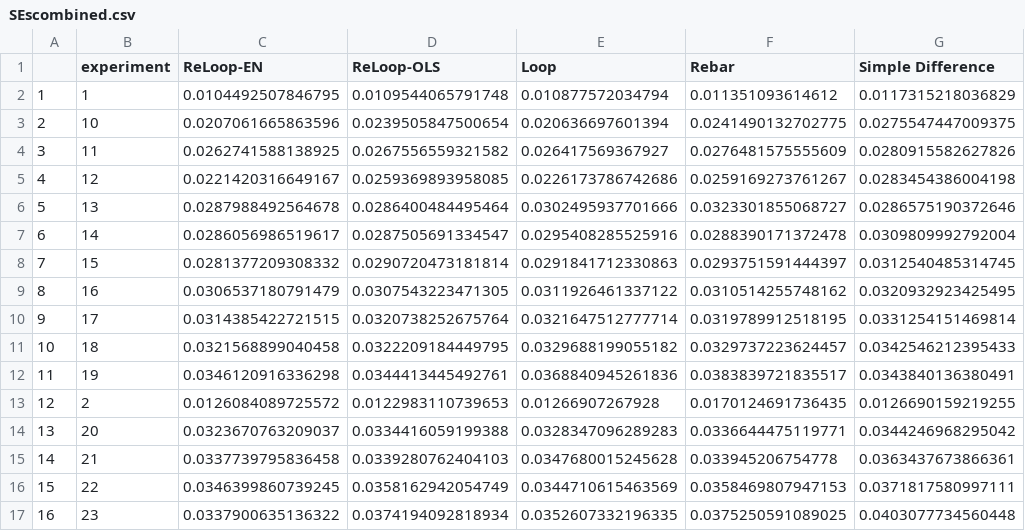
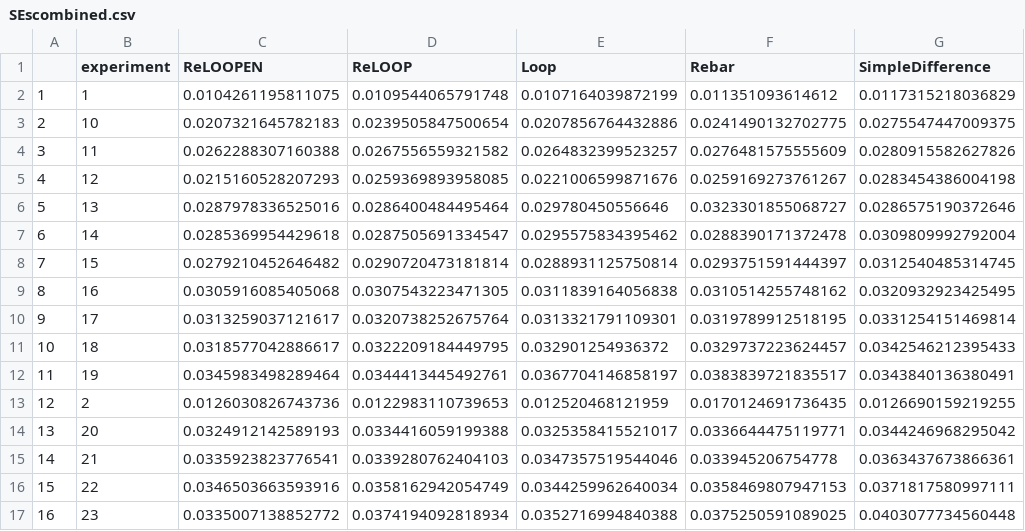
Before and after one commit to adamSales/rebarLoop, a CSV file: results/SEscombined.csv, drawn as a sheet; only a part is shown; the diff covers the shown part only.

```diff
--- a/results/SEscombined.csv
+++ b/results/SEscombined.csv
@@ -1,17 +1,17 @@
-"","experiment","ReLoop-EN","ReLoop-OLS","Loop","Rebar","Simple Difference"
-"1","1",0.0104492507846795,0.0109544065791748,0.010877572034794,0.011351093614612,0.0117315218036829
-"2","10",0.0207061665863596,0.0239505847500654,0.020636697601394,0.0241490132702775,0.0275547447009375
-"3","11",0.0262741588138925,0.0267556559321582,0.026417569367927,0.0276481575555609,0.0280915582627826
-"4","12",0.0221420316649167,0.0259369893958085,0.0226173786742686,0.0259169273761267,0.0283454386004198
-"5","13",0.0287988492564678,0.0286400484495464,0.0302495937701666,0.0323301855068727,0.0286575190372646
-"6","14",0.0286056986519617,0.0287505691334547,0.0295408285525916,0.0288390171372478,0.0309809992792004
-"7","15",0.0281377209308332,0.0290720473181814,0.0291841712330863,0.0293751591444397,0.0312540485314745
-"8","16",0.0306537180791479,0.0307543223471305,0.0311926461337122,0.0310514255748162,0.0320932923425495
-"9","17",0.0314385422721515,0.0320738252675764,0.0321647512777714,0.0319789912518195,0.0331254151469814
-"10","18",0.0321568899040458,0.0322209184449795,0.0329688199055182,0.0329737223624457,0.0342546212395433
-"11","19",0.0346120916336298,0.0344413445492761,0.0368840945261836,0.0383839721835517,0.0343840136380491
-"12","2",0.0126084089725572,0.0122983110739653,0.01266907267928,0.0170124691736435,0.0126690159219255
-"13","20",0.0323670763209037,0.0334416059199388,0.0328347096289283,0.0336644475119771,0.0344246968295042
-"14","21",0.0337739795836458,0.0339280762404103,0.0347680015245628,0.033945206754778,0.0363437673866361
-"15","22",0.0346399860739245,0.0358162942054749,0.0344710615463569,0.0358469807947153,0.0371817580997111
-"16","23",0.0337900635136322,0.0374194092818934,0.0352607332196335,0.0375250591089025,0.0403077734560448
+"","experiment","ReLOOPEN","ReLOOP","Loop","Rebar","SimpleDifference"
+"1","1",0.0104261195811075,0.0109544065791748,0.0107164039872199,0.011351093614612,0.0117315218036829
+"2","10",0.0207321645782183,0.0239505847500654,0.0207856764432886,0.0241490132702775,0.0275547447009375
+"3","11",0.0262288307160388,0.0267556559321582,0.0264832399523257,0.0276481575555609,0.0280915582627826
+"4","12",0.0215160528207293,0.0259369893958085,0.0221006599871676,0.0259169273761267,0.0283454386004198
+"5","13",0.0287978336525016,0.0286400484495464,0.029780450556646,0.0323301855068727,0.0286575190372646
+"6","14",0.0285369954429618,0.0287505691334547,0.0295575834395462,0.0288390171372478,0.0309809992792004
+"7","15",0.0279210452646482,0.0290720473181814,0.0288931125750814,0.0293751591444397,0.0312540485314745
+"8","16",0.0305916085405068,0.0307543223471305,0.0311839164056838,0.0310514255748162,0.0320932923425495
+"9","17",0.0313259037121617,0.0320738252675764,0.0313321791109301,0.0319789912518195,0.0331254151469814
+"10","18",0.0318577042886617,0.0322209184449795,0.032901254936372,0.0329737223624457,0.0342546212395433
+"11","19",0.0345983498289464,0.0344413445492761,0.0367704146858197,0.0383839721835517,0.0343840136380491
+"12","2",0.0126030826743736,0.0122983110739653,0.012520468121959,0.0170124691736435,0.0126690159219255
+"13","20",0.0324912142589193,0.0334416059199388,0.0325358415521017,0.0336644475119771,0.0344246968295042
+"14","21",0.0335923823776541,0.0339280762404103,0.0347357519544046,0.033945206754778,0.0363437673866361
+"15","22",0.0346503663593916,0.0358162942054749,0.0344259962640034,0.0358469807947153,0.0371817580997111
+"16","23",0.0335007138852772,0.0374194092818934,0.0352716994840388,0.0375250591089025,0.0403077734560448
```
Also changed, not shown: 34 edited cells elsewhere in this file, 13 other files.
